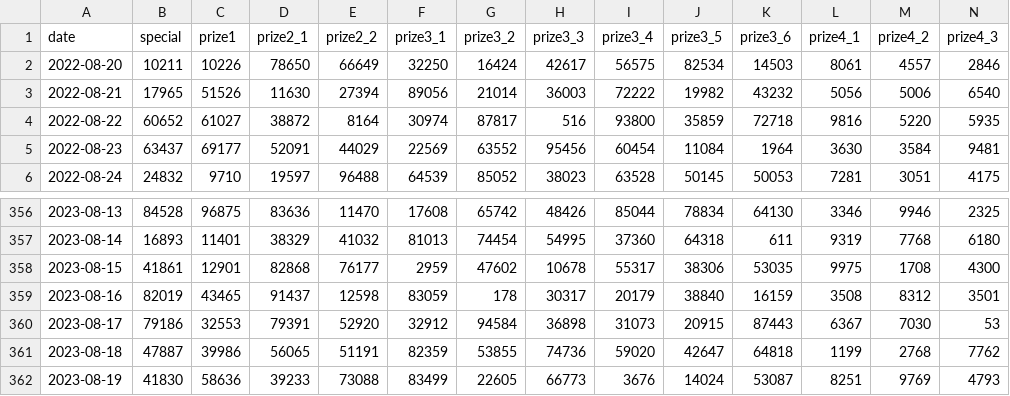
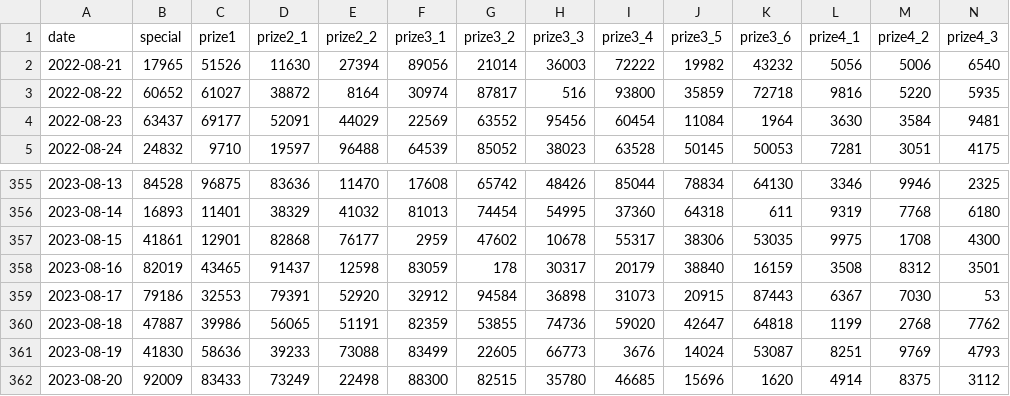
Before and after one commit to khiemdoan/vietnam-lottery-xsmb-analysis, a CSV file: results/xsmb_1_year.csv, drawn as a sheet; only a part is shown, gaps mark what is left out; removed rows and columns are numbered as before the commit, all else as after; rows hold the shown columns only; the diff names each change by its address in the sheet, - before the commit and + after, or states it on an @@ line.

```diff
--- a/results/xsmb_1_year.csv
+++ b/results/xsmb_1_year.csv
-row 2: 2022-08-20 | 10211 | 10226 | 78650 | 66649 | 32250 | 16424 | 42617 | 56575 | 82534 | 14503 | 8061 | 4557 | 2846
+row 362: 2023-08-20 | 92009 | 83433 | 73249 | 22498 | 88300 | 82515 | 35780 | 46685 | 15696 | 1620 | 4914 | 8375 | 3112
```
Also changed, not shown: results/xsmb.csv, results/xsmb_2_year.csv, 11 other files.
